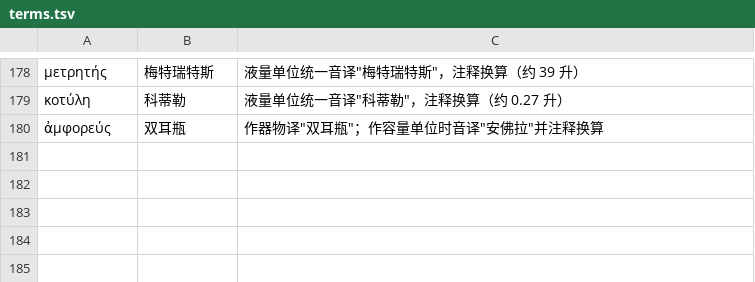
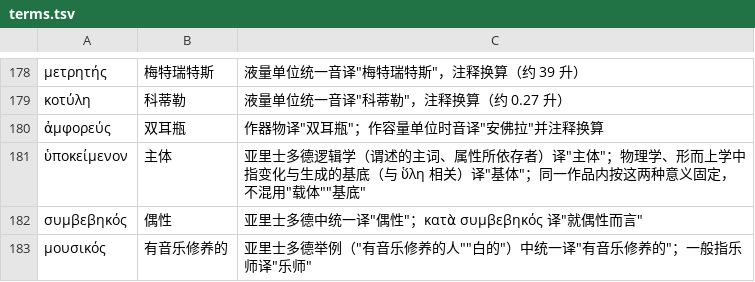
Before and after one commit to yiyuanli939/37-Million, a TSV file: glossary/terms.tsv, drawn as a sheet; only a part is shown, gaps mark what is left out; the diff names each change by its address in the sheet, - before the commit and + after, or states it on an @@ line.

```diff
--- a/glossary/terms.tsv
+++ b/glossary/terms.tsv
+row 181: ὑποκείμενον | 主体 | 亚里士多德逻辑学（谓述的主词、属性所依存者）译"主体"；物理学、形而上学中指变化与生成的基底（与 ὕλη 相关）译"基体"；同一作品内按这两种意义固定，不混用"载体""基底"
+row 182: συμβεβηκός | 偶性 | 亚里士多德中统一译"偶性"；κατὰ συμβεβηκός 译"就偶性而言"
+row 183: μουσικός | 有音乐修养的 | 亚里士多德举例（"有音乐修养的人""白的"）中统一译"有音乐修养的"；一般指乐师译"乐师"
```
Also changed, not shown: 2 other files.
